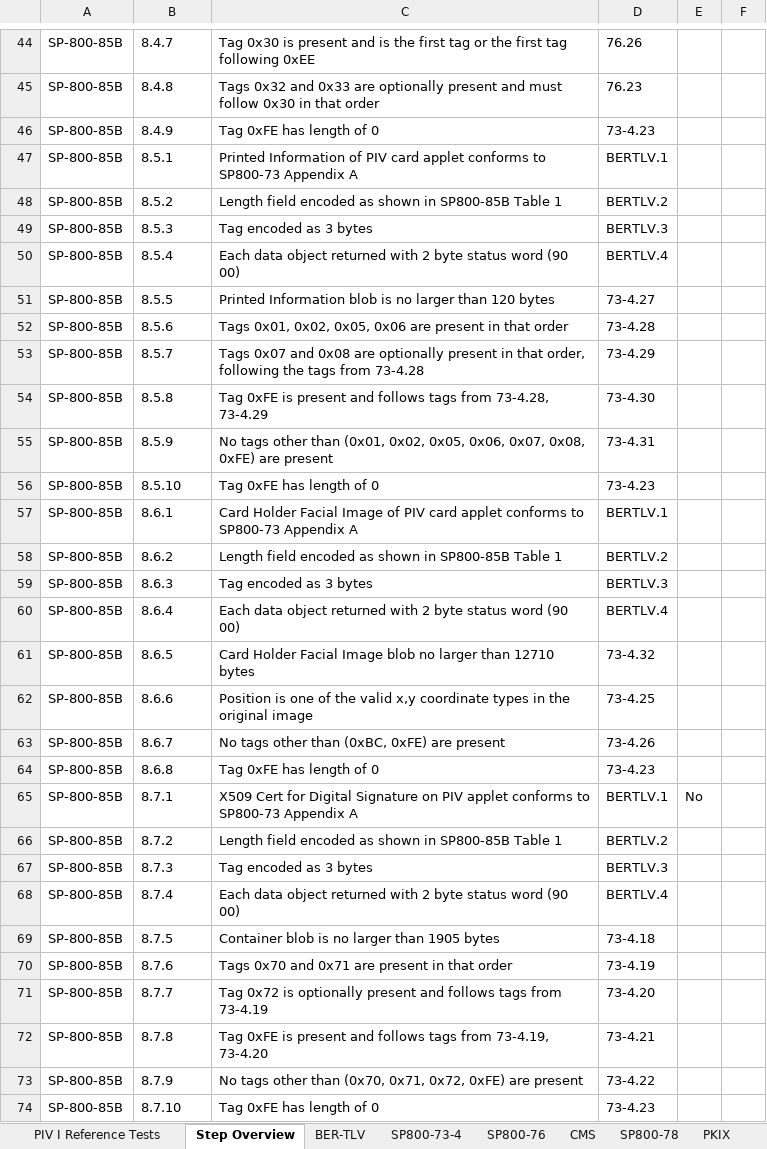
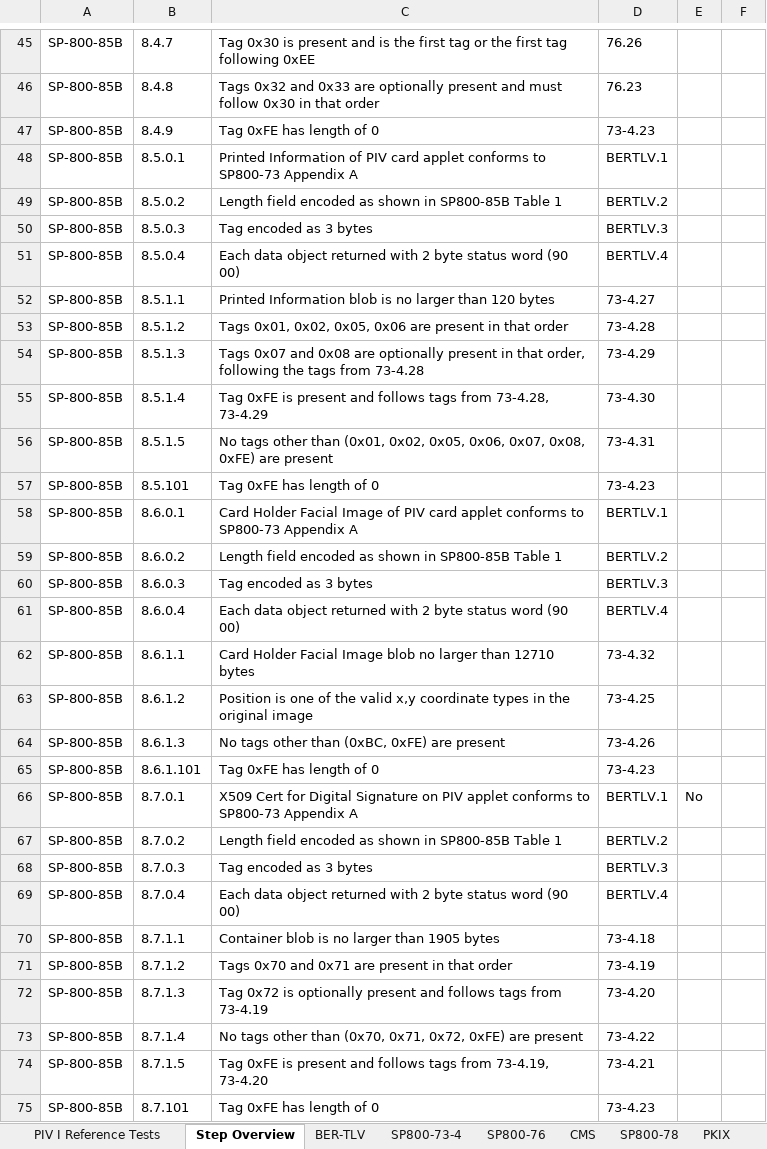
Before and after one commit to GSA/piv-conformance, an Excel workbook: docs/coverage-testing/85b_test_definitions_PIV_ICAM_Test_Cards_Exploded.xlsx, sheet Step Overview, drawn as a sheet; only a part is shown, gaps mark what is left out; values as stored, in another font and other column widths than the file's, no borders; removed rows and columns are numbered as before the commit, all else as after; the diff covers the shown part only; the diff names each change by its address in the sheet, - before the commit and + after, or states it on an @@ line.

```diff
--- a/docs/coverage-testing/85b_test_definitions_PIV_ICAM_Test_Cards_Exploded.xlsx (sheet Step Overview)
+++ b/docs/coverage-testing/85b_test_definitions_PIV_ICAM_Test_Cards_Exploded.xlsx (sheet Step Overview)
-B48: 8.5.1
+B48: 8.5.0.1
-B49: 8.5.2
+B49: 8.5.0.2
-B50: 8.5.3
+B50: 8.5.0.3
-B51: 8.5.4
+B51: 8.5.0.4
-B52: 8.5.5
+B52: 8.5.1.1
-B53: 8.5.6
+B53: 8.5.1.2
-B54: 8.5.7
+B54: 8.5.1.3
-B55: 8.5.8
+B55: 8.5.1.4
-B56: 8.5.9
+B56: 8.5.1.5
-B57: 8.5.10
+B57: 8.5.101
-B58: 8.6.1
+B58: 8.6.0.1
-B59: 8.6.2
+B59: 8.6.0.2
-B60: 8.6.3
+B60: 8.6.0.3
-B61: 8.6.4
+B61: 8.6.0.4
-B62: 8.6.5
+B62: 8.6.1.1
-B63: 8.6.6
+B63: 8.6.1.2
-B64: 8.6.7
+B64: 8.6.1.3
-B65: 8.6.8
+B65: 8.6.1.101
-B66: 8.7.1
+B66: 8.7.0.1
-B67: 8.7.2
+B67: 8.7.0.2
-B68: 8.7.3
+B68: 8.7.0.3
-B69: 8.7.4
+B69: 8.7.0.4
-B70: 8.7.5
+B70: 8.7.1.1
-B71: 8.7.6
+B71: 8.7.1.2
-B72: 8.7.7
+B72: 8.7.1.3
-row 72: SP-800-85B | 8.7.8 | Tag 0xFE is present and follows tags from 73-4.19, 73-4.20 | 73-4.21
-B73: 8.7.9
+B73: 8.7.1.4
+row 74: SP-800-85B | 8.7.1.5 | Tag 0xFE is present and follows tags from 73-4.19, 73-4.20 | 73-4.21
-B75: 8.7.10
+B75: 8.7.101
```
Also changed, not shown: 3 added rows, 2 removed rows and 62 edited cells elsewhere in this sheet, 1 other file.
